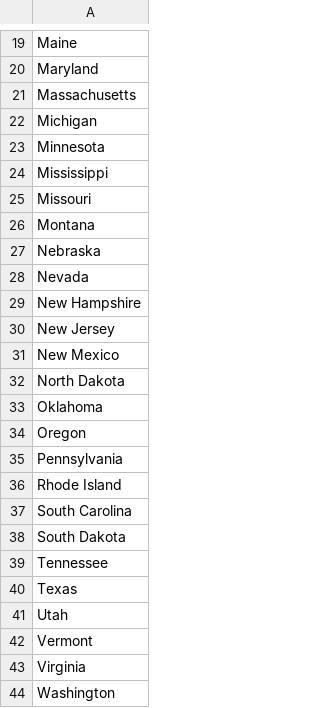
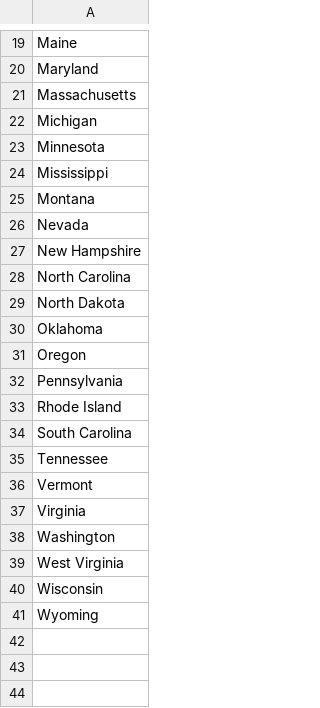
Before and after one commit to Aryan-0211/USA_STATES_GAME, a CSV file: states_to_learn.csv, drawn as a sheet; only a part is shown, gaps mark what is left out; the shorter side is filled out with more unchanged rows.

```diff
--- a/states_to_learn.csv
+++ b/states_to_learn.csv
@@ -24,9 +24,6 @@ Minnesota
 Mississippi
-Missouri
 Montana
-Nebraska
 Nevada
 New Hampshire
-New Jersey
-New Mexico
+North Carolina
 North Dakota
@@ -37,6 +34,3 @@ Rhode Island
 South Carolina
-South Dakota
 Tennessee
-Texas
-Utah
 Vermont
```
Also changed, not shown: 1 other file.
